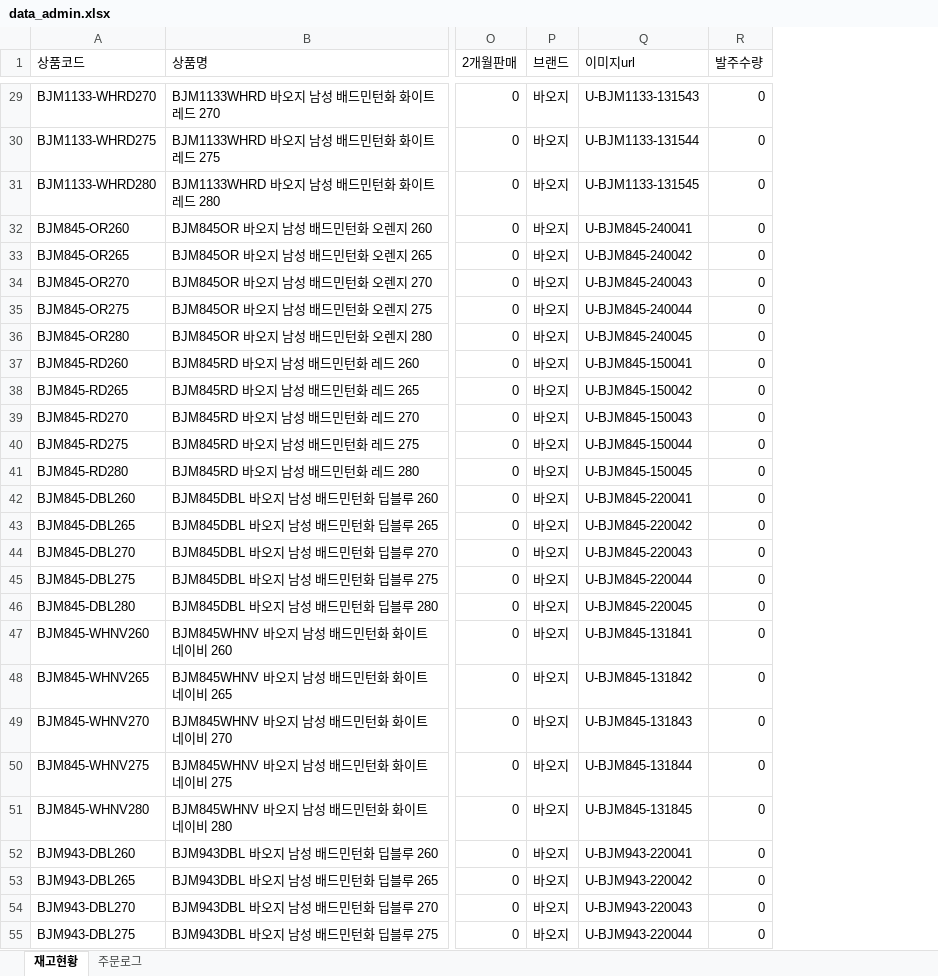
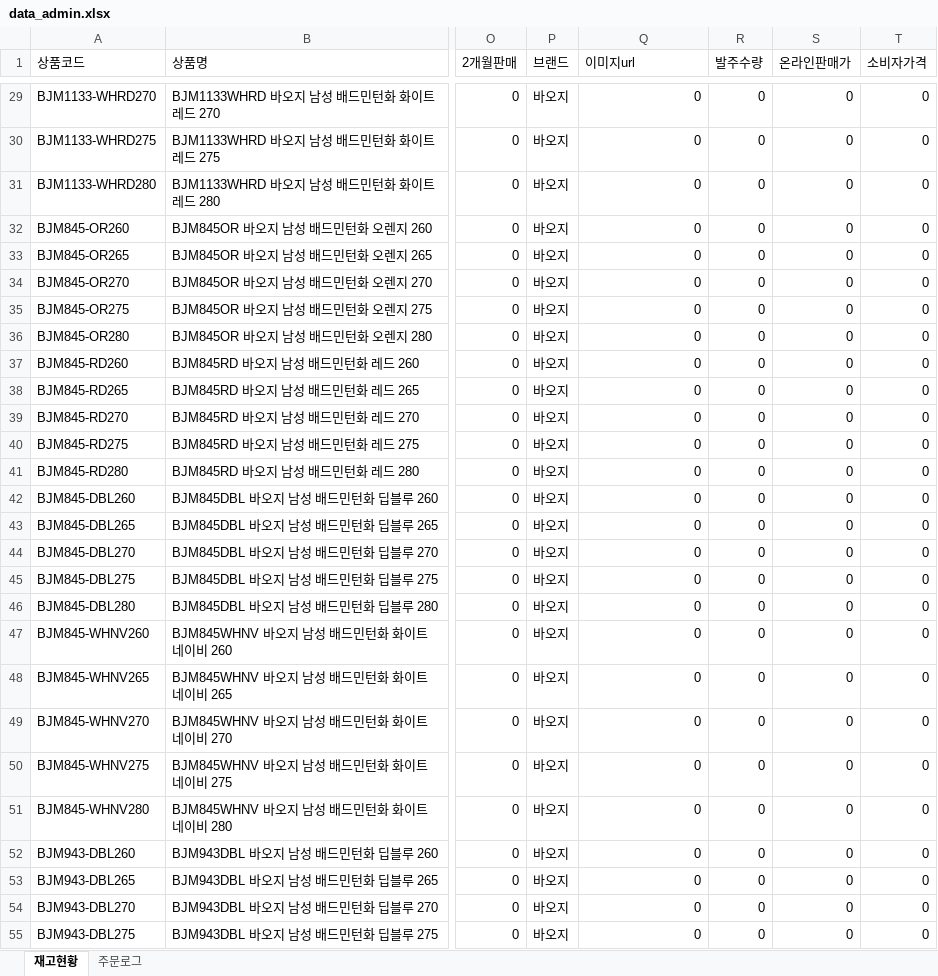
Before and after one commit to dkseotjd0112-max/Baoji-dashboard, an Excel workbook: data_admin.xlsx, sheet 재고현황, drawn as a sheet; only a part is shown, gaps mark what is left out; values as stored, in another font and other column widths than the file's, no borders; the diff covers the shown part only; the diff names each change by its address in the sheet, - before the commit and + after, or states it on an @@ line.

```diff
--- a/data_admin.xlsx (sheet 재고현황)
+++ b/data_admin.xlsx (sheet 재고현황)
+column S (온라인판매가), rows 29-55: all 0
+column T (소비자가격), rows 29-55: all 0
-Q29 (이미지url): U-BJM1133-131543
+Q29 (이미지url): 0
-Q30 (이미지url): U-BJM1133-131544
+Q30 (이미지url): 0
-Q31 (이미지url): U-BJM1133-131545
+Q31 (이미지url): 0
-Q32 (이미지url): U-BJM845-240041
+Q32 (이미지url): 0
-Q33 (이미지url): U-BJM845-240042
+Q33 (이미지url): 0
-Q34 (이미지url): U-BJM845-240043
+Q34 (이미지url): 0
-Q35 (이미지url): U-BJM845-240044
+Q35 (이미지url): 0
-Q36 (이미지url): U-BJM845-240045
+Q36 (이미지url): 0
-Q37 (이미지url): U-BJM845-150041
+Q37 (이미지url): 0
-Q38 (이미지url): U-BJM845-150042
+Q38 (이미지url): 0
-Q39 (이미지url): U-BJM845-150043
+Q39 (이미지url): 0
-Q40 (이미지url): U-BJM845-150044
+Q40 (이미지url): 0
-Q41 (이미지url): U-BJM845-150045
+Q41 (이미지url): 0
-Q42 (이미지url): U-BJM845-220041
+Q42 (이미지url): 0
-Q43 (이미지url): U-BJM845-220042
+Q43 (이미지url): 0
-Q44 (이미지url): U-BJM845-220043
+Q44 (이미지url): 0
-Q45 (이미지url): U-BJM845-220044
+Q45 (이미지url): 0
-Q46 (이미지url): U-BJM845-220045
+Q46 (이미지url): 0
-Q47 (이미지url): U-BJM845-131841
+Q47 (이미지url): 0
-Q48 (이미지url): U-BJM845-131842
+Q48 (이미지url): 0
-Q49 (이미지url): U-BJM845-131843
+Q49 (이미지url): 0
-Q50 (이미지url): U-BJM845-131844
+Q50 (이미지url): 0
-Q51 (이미지url): U-BJM845-131845
+Q51 (이미지url): 0
-Q52 (이미지url): U-BJM943-220041
+Q52 (이미지url): 0
-Q53 (이미지url): U-BJM943-220042
+Q53 (이미지url): 0
-Q54 (이미지url): U-BJM943-220043
+Q54 (이미지url): 0
-Q55 (이미지url): U-BJM943-220044
+Q55 (이미지url): 0
```
Also changed, not shown: 4 added rows and 308 edited cells elsewhere in this sheet, sheet 주문로그, data_general.xlsx, 1 other file.
